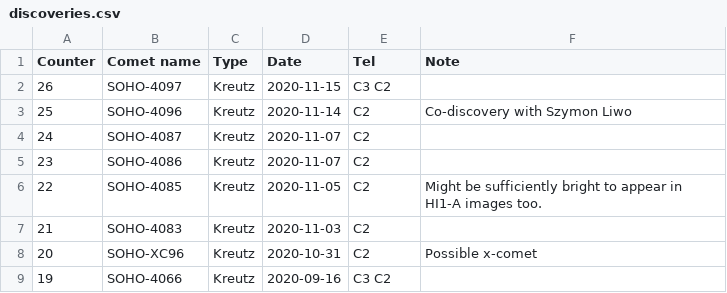
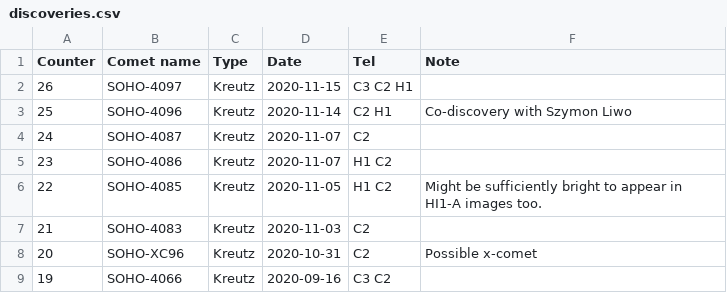
Before and after one commit to mbiesiad/discoveries-biesiada, a CSV file: table/discoveries.csv, drawn as a sheet; only a part is shown.

Commit message:
Update discoveries.csv
Update for Tel - Oct & Nov 2020 discoveries

```diff
--- a/table/discoveries.csv
+++ b/table/discoveries.csv
@@ -1,7 +1,7 @@
 Counter,Comet name,Type,Date,Tel,Note
-26,SOHO-4097,Kreutz,2020-11-15,C3 C2,
-25,SOHO-4096,Kreutz,2020-11-14,C2,Co-discovery with Szymon Liwo
+26,SOHO-4097,Kreutz,2020-11-15,C3 C2 H1,
+25,SOHO-4096,Kreutz,2020-11-14,C2 H1,Co-discovery with Szymon Liwo
 24,SOHO-4087,Kreutz,2020-11-07,C2,
-23,SOHO-4086,Kreutz,2020-11-07,C2,
-22,SOHO-4085,Kreutz,2020-11-05,C2,Might be sufficiently bright to appear in HI1-A images too.
+23,SOHO-4086,Kreutz,2020-11-07,H1 C2,
+22,SOHO-4085,Kreutz,2020-11-05,H1 C2,Might be sufficiently bright to appear in HI1-A images too.
 21,SOHO-4083,Kreutz,2020-11-03,C2,
```
